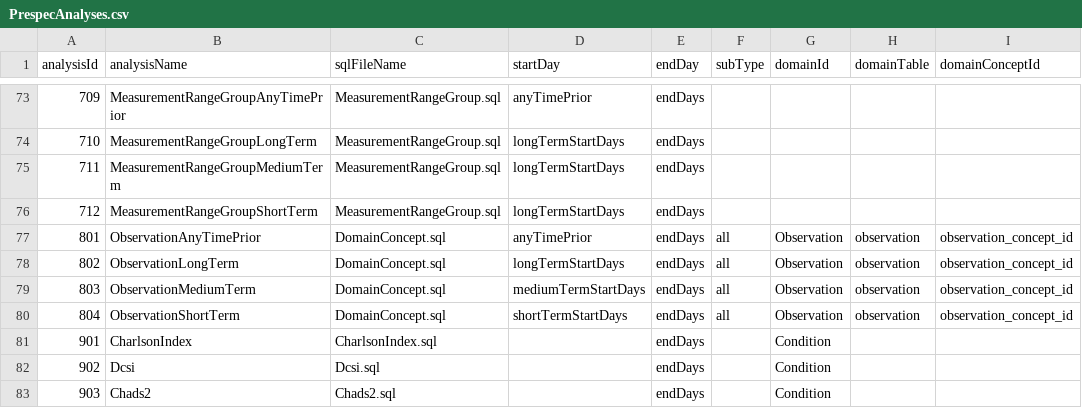
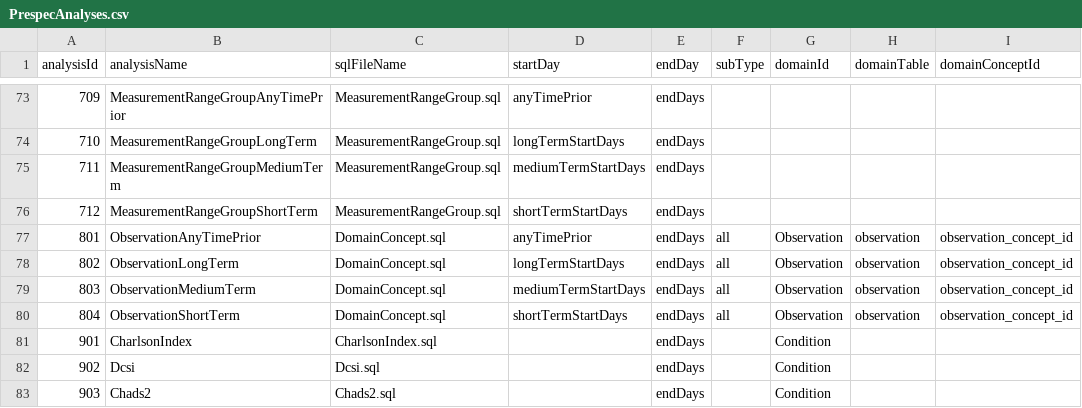
Before and after one commit to OHDSI/FeatureExtraction, a CSV file: inst/csv/PrespecAnalyses.csv, drawn as a sheet; only a part is shown, gaps mark what is left out; the diff names each change by its address in the sheet, - before the commit and + after, or states it on an @@ line.

Commit message:
Update MeasurementRangeGroup prespec analysis - fixes #133

```diff
--- a/inst/csv/PrespecAnalyses.csv
+++ b/inst/csv/PrespecAnalyses.csv
-D75 (startDay): longTermStartDays
+D75 (startDay): mediumTermStartDays
-D76 (startDay): longTermStartDays
+D76 (startDay): shortTermStartDays
```
